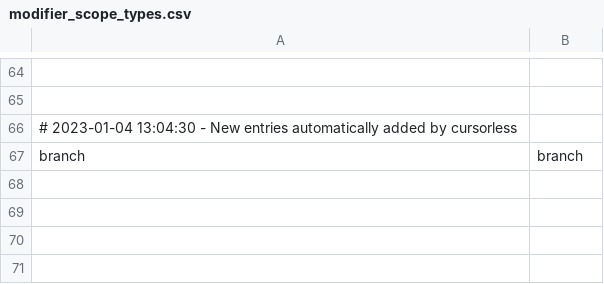
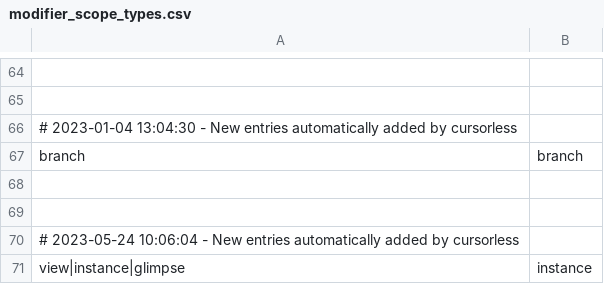
Before and after one commit to pokey/pokey_talon, a CSV file: cursorless-settings/modifier_scope_types.csv, drawn as a sheet; only a part is shown, gaps mark what is left out; the diff names each change by its address in the sheet, - before the commit and + after, or states it on an @@ line.

```diff
--- a/cursorless-settings/modifier_scope_types.csv
+++ b/cursorless-settings/modifier_scope_types.csv
+row 68: (empty)
+row 69: (empty)
+row 70: # 2023-05-24 10:06:04 - New entries automatically added by cursorless
+row 71: view|instance|glimpse | instance
```
Also changed, not shown: cursorless-settings/experimental/insertion_snippets_single_phrase.csv, cursorless-settings/experimental/wrapper_snippets.csv, 3 other files.
